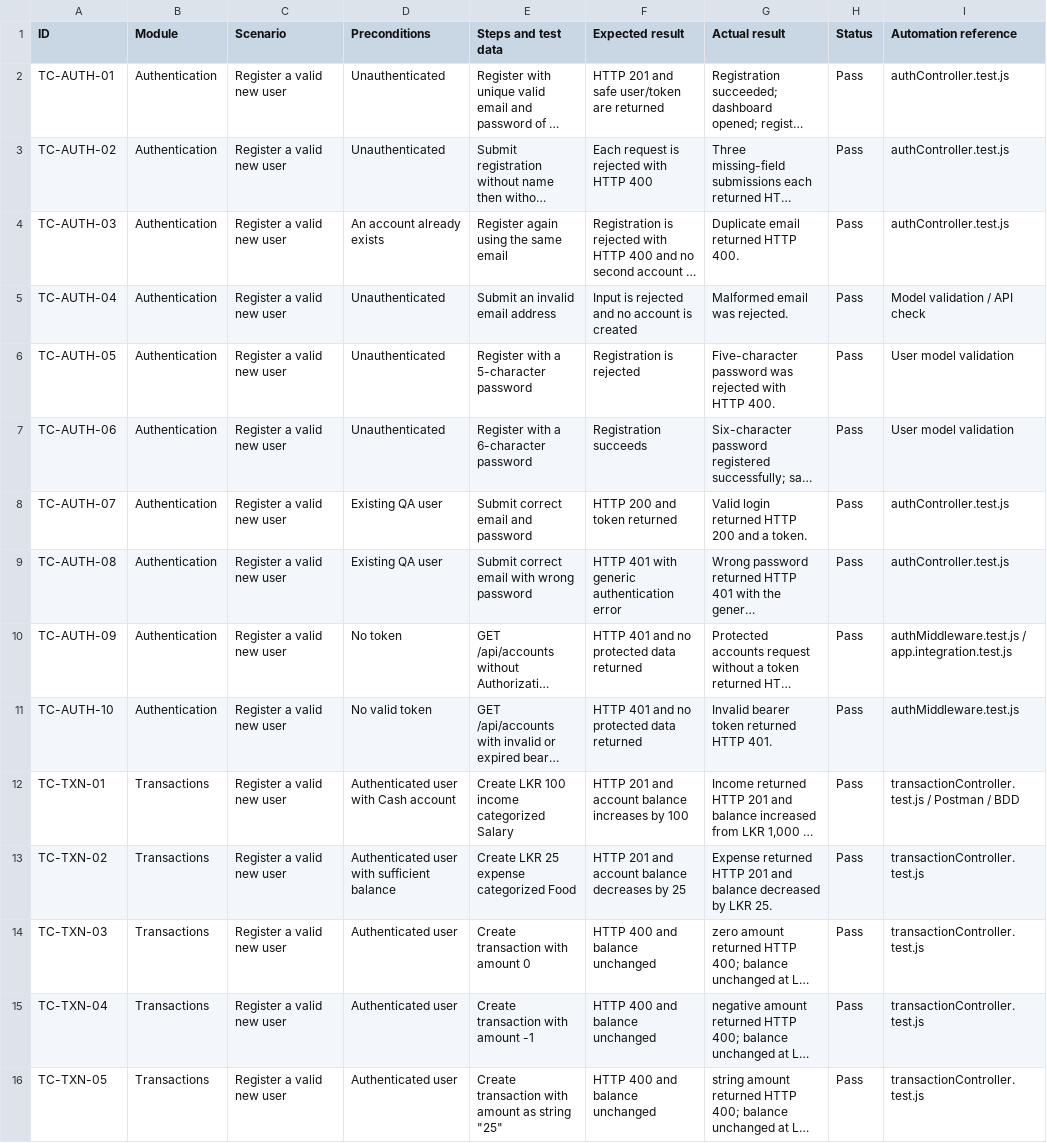
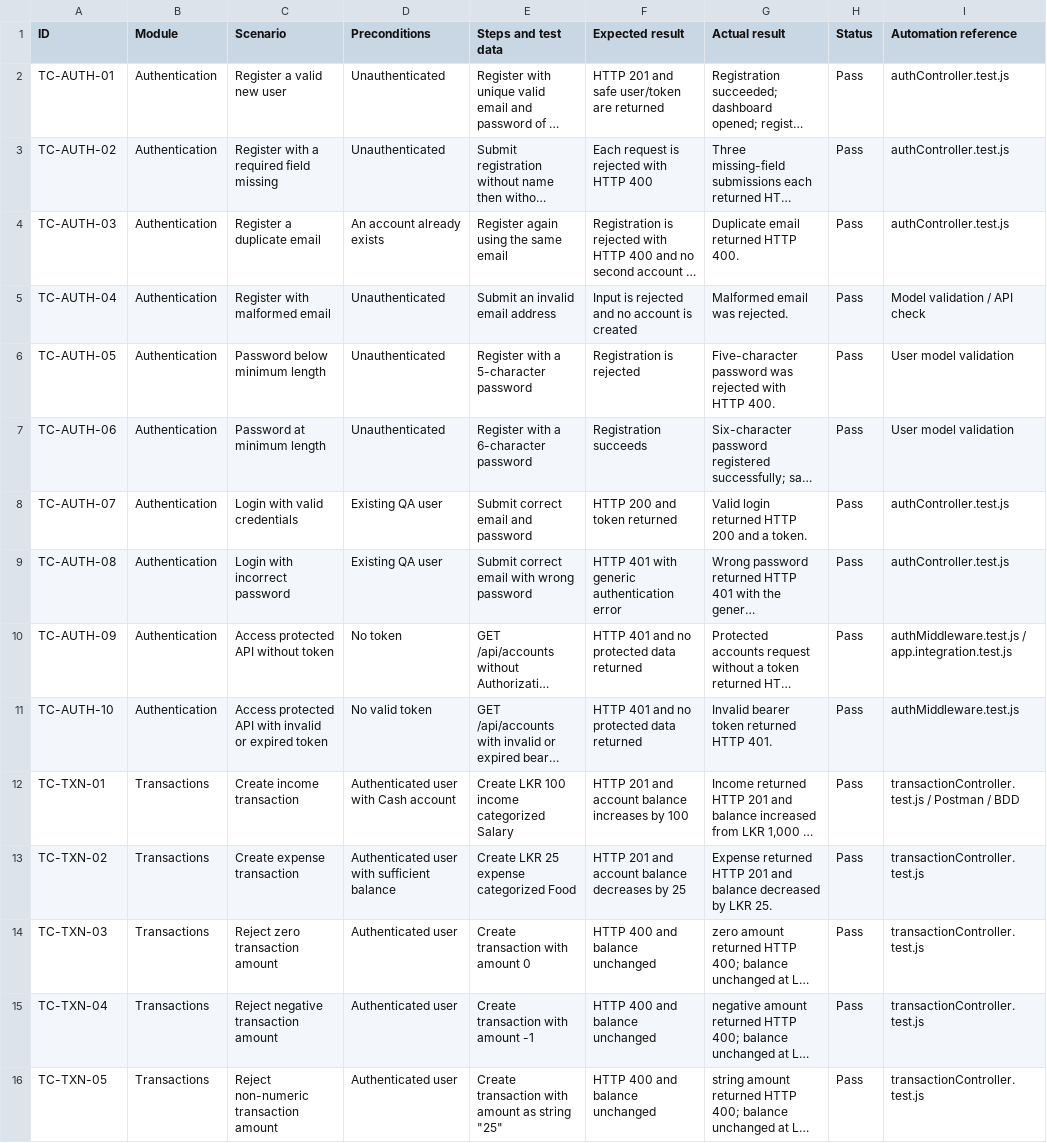
Before and after one commit to uvinN20/Finance_Tracker_and_Management_System, a CSV file: qa/Finora-manual-results.csv, drawn as a sheet; only a part is shown; long unchanged cells end in …; the diff covers the shown part only; the diff names each change by its address in the sheet, - before the commit and + after, or states it on an @@ line.

Commit message:
Correct Finora QA CSV scenario records
Align QA results scenarios with test design

```diff
--- a/qa/Finora-manual-results.csv
+++ b/qa/Finora-manual-results.csv
-C3 (Scenario): Register a valid new user
+C3 (Scenario): Register with a required field missing
-C4 (Scenario): Register a valid new user
+C4 (Scenario): Register a duplicate email
-C5 (Scenario): Register a valid new user
+C5 (Scenario): Register with malformed email
-C6 (Scenario): Register a valid new user
+C6 (Scenario): Password below minimum length
-C7 (Scenario): Register a valid new user
+C7 (Scenario): Password at minimum length
-C8 (Scenario): Register a valid new user
+C8 (Scenario): Login with valid credentials
-C9 (Scenario): Register a valid new user
+C9 (Scenario): Login with incorrect password
-C10 (Scenario): Register a valid new user
+C10 (Scenario): Access protected API without token
-C11 (Scenario): Register a valid new user
+C11 (Scenario): Access protected API with invalid or expired token
-C12 (Scenario): Register a valid new user
+C12 (Scenario): Create income transaction
-C13 (Scenario): Register a valid new user
+C13 (Scenario): Create expense transaction
-C14 (Scenario): Register a valid new user
+C14 (Scenario): Reject zero transaction amount
-C15 (Scenario): Register a valid new user
+C15 (Scenario): Reject negative transaction amount
-C16 (Scenario): Register a valid new user
+C16 (Scenario): Reject non-numeric transaction amount
```
Also changed, not shown: 45 edited cells elsewhere in this file, qa/manual-test-cases.csv.
